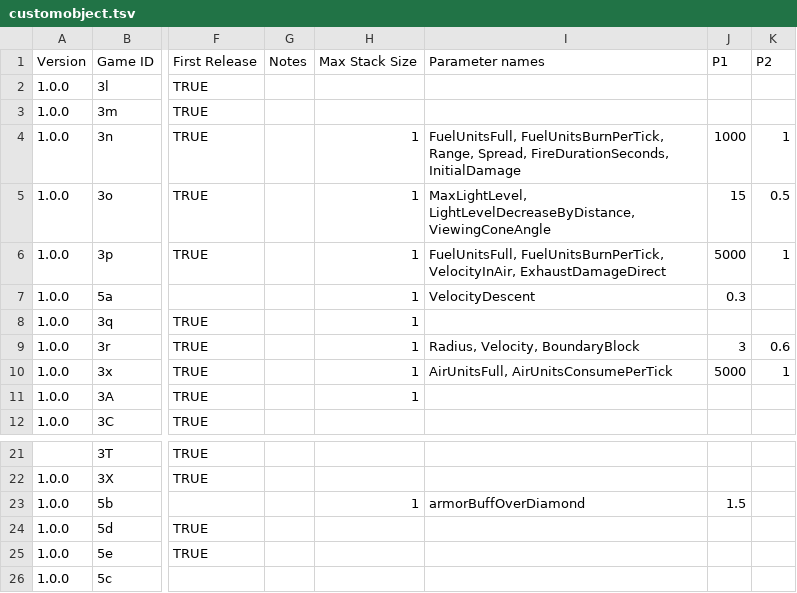
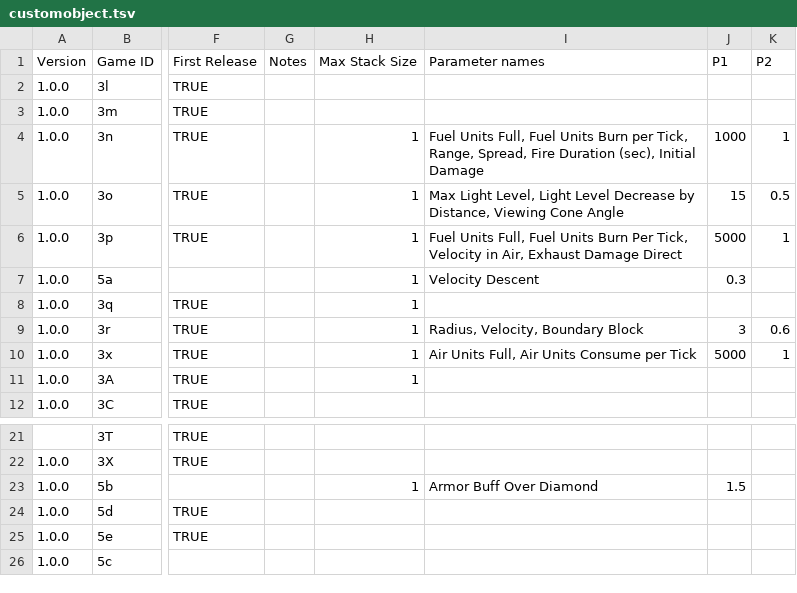
Before and after one commit to PolycraftWorld/polycraft-world, a TSV file: src/main/resources/config/customobject.tsv, drawn as a sheet; only a part is shown, gaps mark what is left out; the diff names each change by its address in the sheet, - before the commit and + after, or states it on an @@ line.

```diff
--- a/src/main/resources/config/customobject.tsv
+++ b/src/main/resources/config/customobject.tsv
-I4 (Parameter names): FuelUnitsFull, FuelUnitsBurnPerTick, Range, Spread, FireDurationSeconds, InitialDamage
+I4 (Parameter names): Fuel Units Full, Fuel Units Burn per Tick, Range, Spread, Fire Duration (sec), Initial Damage
-I5 (Parameter names): MaxLightLevel, LightLevelDecreaseByDistance, ViewingConeAngle
+I5 (Parameter names): Max Light Level, Light Level Decrease by Distance, Viewing Cone Angle
-I6 (Parameter names): FuelUnitsFull, FuelUnitsBurnPerTick, VelocityInAir, ExhaustDamageDirect
+I6 (Parameter names): Fuel Units Full, Fuel Units Burn Per Tick, Velocity in Air, Exhaust Damage Direct
-I7 (Parameter names): VelocityDescent
+I7 (Parameter names): Velocity Descent
-I9 (Parameter names): Radius, Velocity, BoundaryBlock
+I9 (Parameter names): Radius, Velocity, Boundary Block
-I10 (Parameter names): AirUnitsFull, AirUnitsConsumePerTick
+I10 (Parameter names): Air Units Full, Air Units Consume per Tick
-I23 (Parameter names): armorBuffOverDiamond
+I23 (Parameter names): Armor Buff Over Diamond
```
Also changed, not shown: src/main/resources/config/inventory.tsv, src/main/resources/config/moldeditem.tsv, 19 other files.
